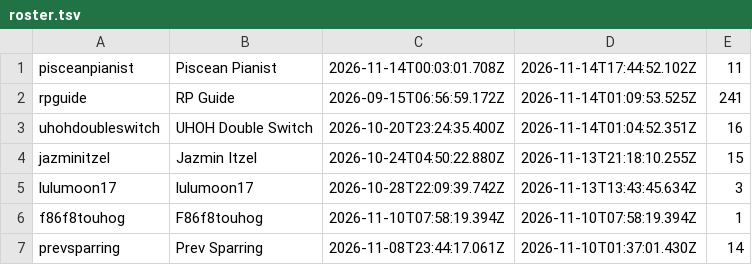
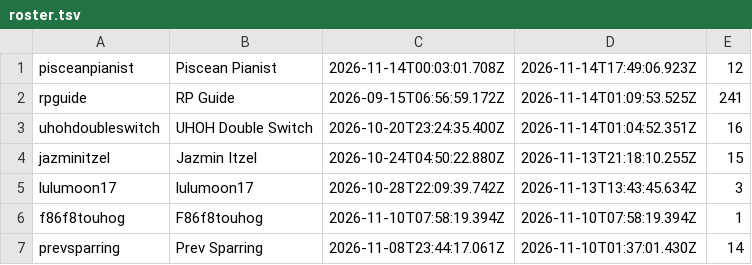
Before and after one commit to Proudkiller0015/velvet-bunny-showdown, a TSV file: data/roster.tsv, drawn as a sheet; only a part is shown.

Commit message:
roster.tsv: periodic [skip render]

```diff
--- a/data/roster.tsv
+++ b/data/roster.tsv
@@ -1,2 +1,2 @@
-pisceanpianist	Piscean Pianist	2026-11-14T00:03:01.708Z	2026-11-14T17:44:52.102Z	11
+pisceanpianist	Piscean Pianist	2026-11-14T00:03:01.708Z	2026-11-14T17:49:06.923Z	12
 rpguide	RP Guide	2026-09-15T06:56:59.172Z	2026-11-14T01:09:53.525Z	241
```
